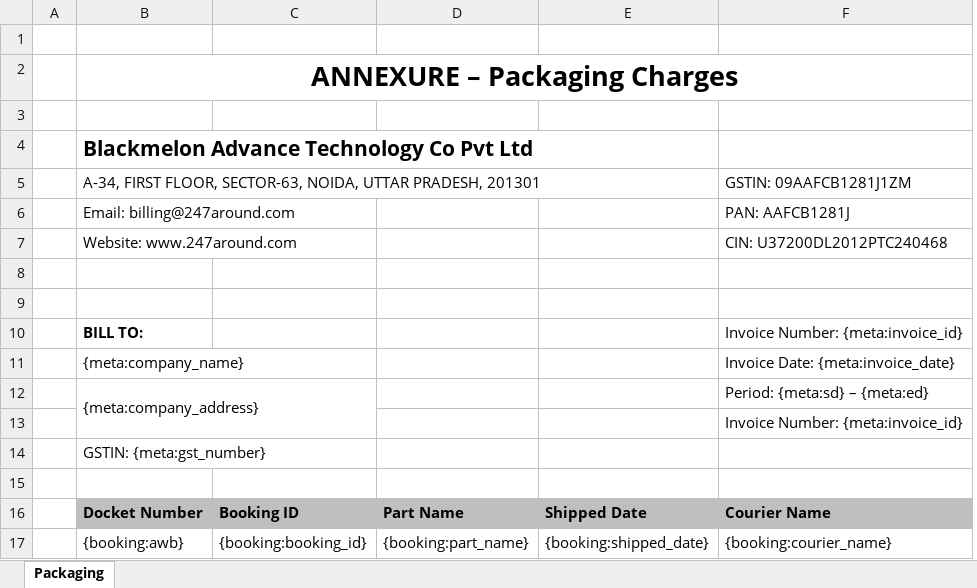
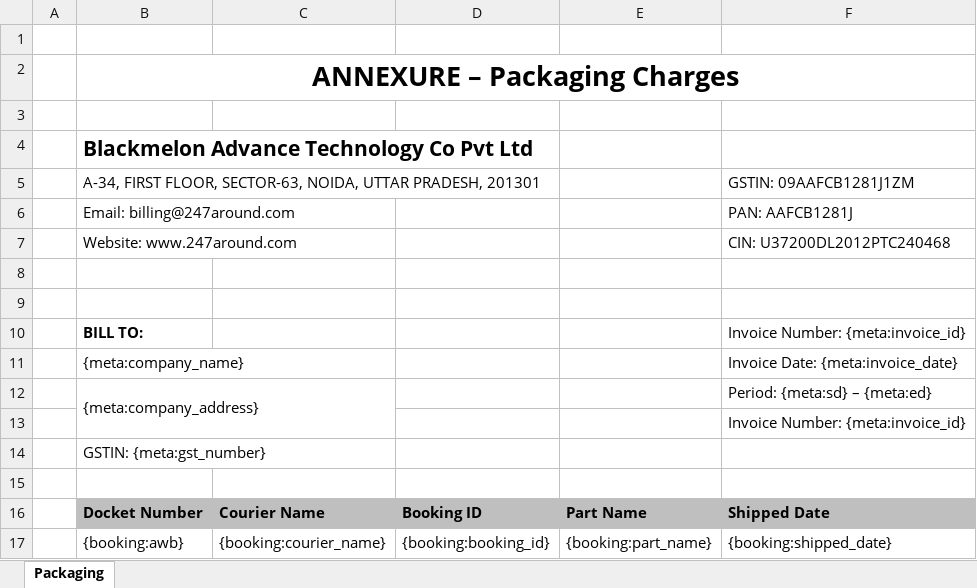
Before and after one commit to 247around-DeepakSharma/Deepak, an Excel workbook: application/controllers/excel-templates/Partner_invoice_detail_template-v2-packaging.xlsx, sheet Packaging, drawn as a sheet; values as stored, in another font and other column widths than the file's, no borders; charts and pictures not drawn; removed rows and columns are numbered as before the commit, all else as after; the diff names each change by its address in the sheet, - before the commit and + after, or states it on an @@ line.

Commit message:
CRM-3418 : Add Packaging Rate in the Invoice excel
Change column sequence like :
Docket number , Courier name , Booking ID , Part Name , Shipped Date.

```diff
--- a/application/controllers/excel-templates/Partner_invoice_detail_template-v2-packaging.xlsx (sheet Packaging)
+++ b/application/controllers/excel-templates/Partner_invoice_detail_template-v2-packaging.xlsx (sheet Packaging)
+column C, rows 16-17: Courier Name | {booking:courier_name}
-column E, rows 16-17: Shipped Date | {booking:shipped_date}
-B12:C13 merged
+B12:C13 merged
-F16: Courier Name
+F16: Shipped Date
-F17: {booking:courier_name}
+F17: {booking:shipped_date}
```
Also changed, not shown: charts or pictures.
